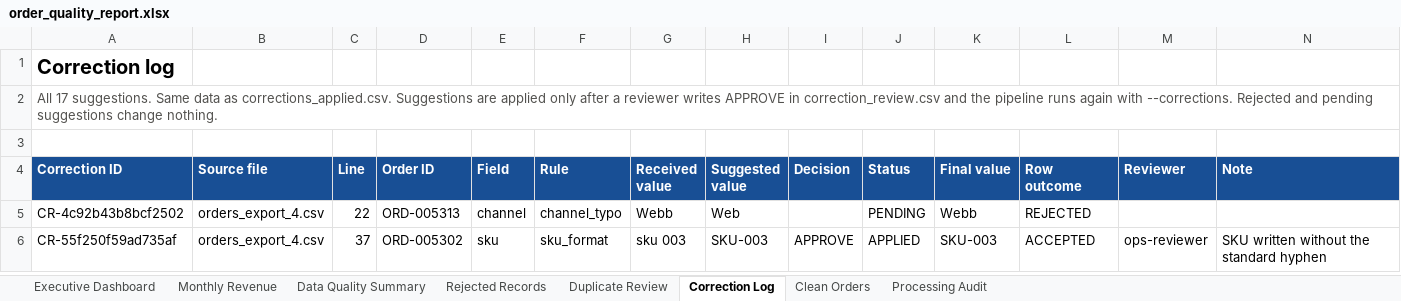
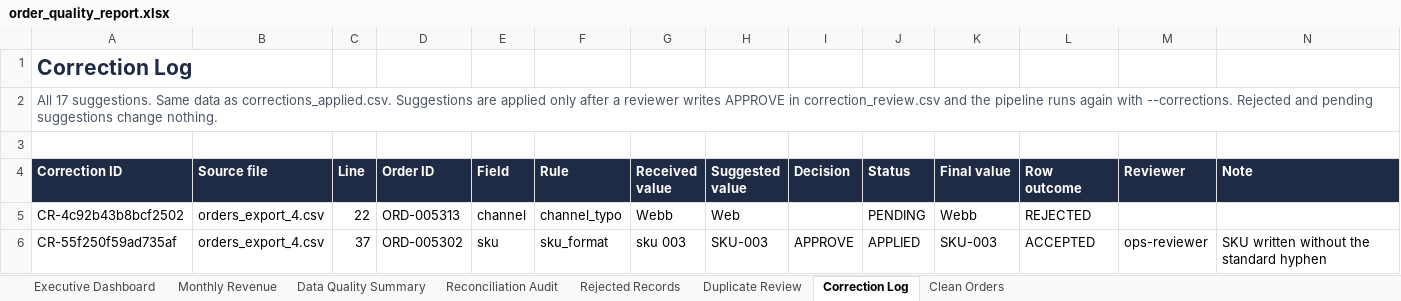
Before and after one commit to nct0/portfolio-data-quality, an Excel workbook: samples/order_quality_report.xlsx, sheet Correction Log, drawn as a sheet; only a part is shown; values as stored, in another font and other column widths than the file's, no borders; conditional formats not drawn; the diff names each change by its address in the sheet, - before the commit and + after, or states it on an @@ line.

Commit message:
feat(workbook): redesign the executive dashboard and add a reconciliation audit sheet
The dashboard now shows the business result on one screen (about 1,180 x 580
px, one landscape page): four KPI cards, three data-quality indicators, the
six checks summarized in three lines, and native charts of monthly revenue,
revenue by channel and data-quality issues, in a navy, teal and neutral
palette. Row accounting, check details, input hashes and rules move to the new
Reconciliation Audit sheet, which replaces Processing Audit.

Numbers and checks are unchanged. New tests resolve every chart range against
the CSV and JSON outputs and check that the dashboard fits one screen without
overlapping charts. Spacer rows get a blank cell, because constant-memory mode
drops rows without cells and their heights with them.

```diff
--- a/samples/order_quality_report.xlsx (sheet Correction Log)
+++ b/samples/order_quality_report.xlsx (sheet Correction Log)
-sheet tab: Processing Audit
+sheet tab: Reconciliation Audit
-A1 (Correction ID): Correction log
+A1 (Correction ID): Correction Log
-A1 text colour: black
+A1 text colour: #1F2A44, text size: larger
-A4:N4 fill: #184F95
+A4:N4 fill: #1F2A44
```
Also changed, not shown: sheet Data Quality Summary, sheet Executive Dashboard, sheet Duplicate Review, sheet Monthly Revenue, sheet Rejected Records, sheet Clean Orders, charts or pictures, 5 other files.
